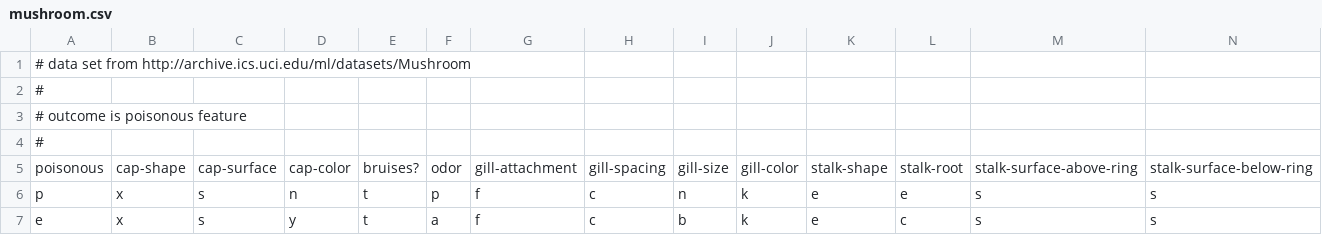
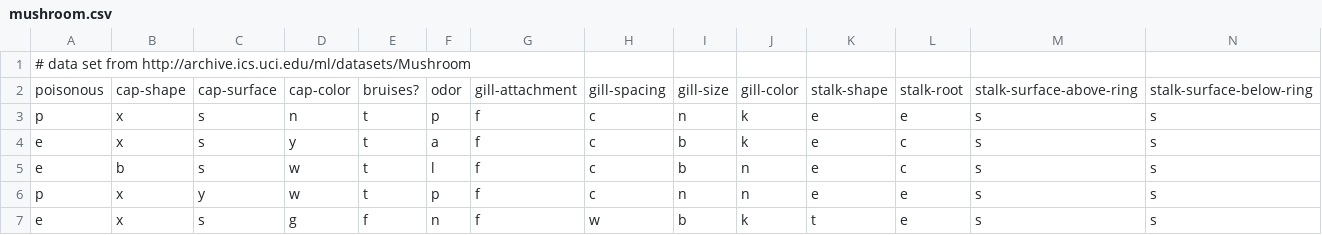
Before and after one commit to milesegan/bayesbot, a CSV file: data/mushroom.csv, drawn as a sheet; only a part is shown; the shorter side is filled out with more unchanged rows; rows hold the shown columns only; the diff names each change by its address in the sheet, - before the commit and + after, or states it on an @@ line.

```diff
--- a/data/mushroom.csv
+++ b/data/mushroom.csv
-row 2: #
-row 3: # outcome is poisonous feature
-row 4: #
```
Also changed, not shown: 9 other files.
